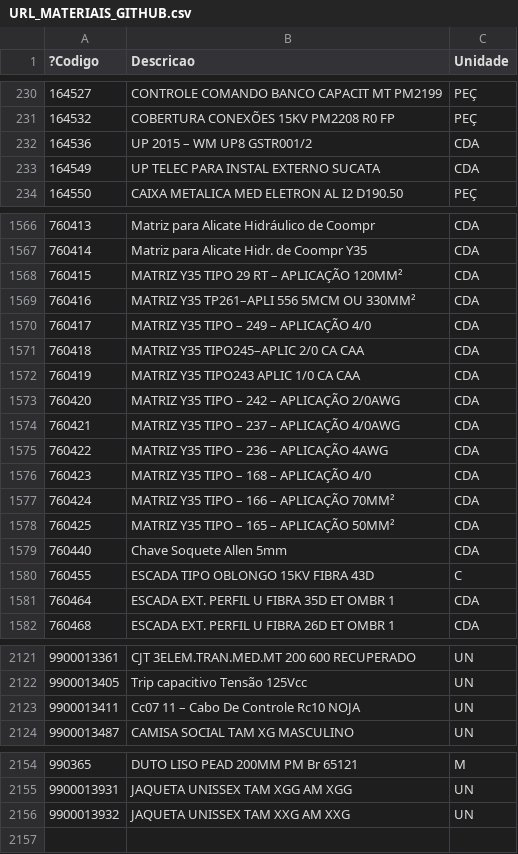
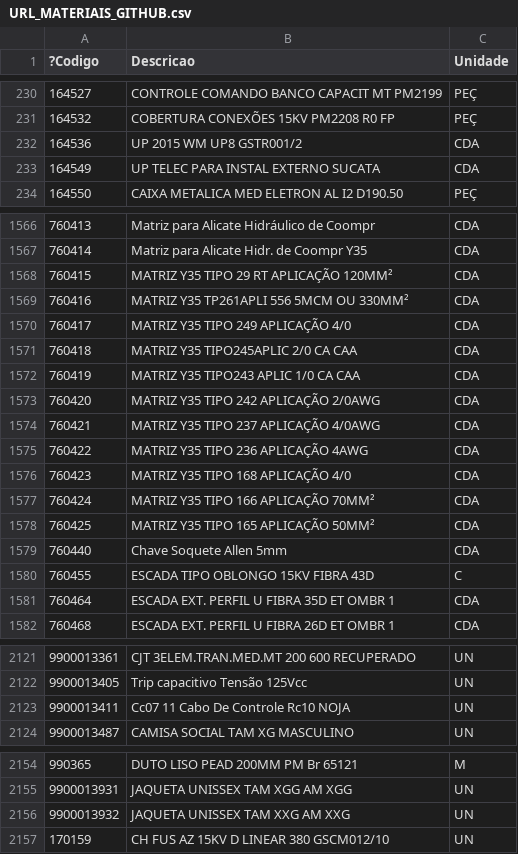
Before and after one commit to leiclermarvim-hash/URL_USUARIOS_GITHUB, a CSV file: URL_MATERIAIS_GITHUB.csv, drawn as a sheet; only a part is shown, gaps mark what is left out; the diff names each change by its address in the sheet, - before the commit and + after, or states it on an @@ line.

```diff
--- a/URL_MATERIAIS_GITHUB.csv
+++ b/URL_MATERIAIS_GITHUB.csv
-B232 (Descricao): UP 2015 – WM UP8 GSTR001/2
+B232 (Descricao): UP 2015 WM UP8 GSTR001/2
-B1568 (Descricao): MATRIZ Y35 TIPO 29 RT – APLICAÇÃO 120MM²
+B1568 (Descricao): MATRIZ Y35 TIPO 29 RT APLICAÇÃO 120MM²
-B1569 (Descricao): MATRIZ Y35 TP261–APLI 556 5MCM OU 330MM²
+B1569 (Descricao): MATRIZ Y35 TP261APLI 556 5MCM OU 330MM²
-B1570 (Descricao): MATRIZ Y35 TIPO – 249 – APLICAÇÃO 4/0
+B1570 (Descricao): MATRIZ Y35 TIPO 249 APLICAÇÃO 4/0
-B1571 (Descricao): MATRIZ Y35 TIPO245–APLIC 2/0 CA CAA
+B1571 (Descricao): MATRIZ Y35 TIPO245APLIC 2/0 CA CAA
-B1573 (Descricao): MATRIZ Y35 TIPO – 242 – APLICAÇÃO 2/0AWG
+B1573 (Descricao): MATRIZ Y35 TIPO 242 APLICAÇÃO 2/0AWG
-B1574 (Descricao): MATRIZ Y35 TIPO – 237 – APLICAÇÃO 4/0AWG
+B1574 (Descricao): MATRIZ Y35 TIPO 237 APLICAÇÃO 4/0AWG
-B1575 (Descricao): MATRIZ Y35 TIPO – 236 – APLICAÇÃO 4AWG
+B1575 (Descricao): MATRIZ Y35 TIPO 236 APLICAÇÃO 4AWG
-B1576 (Descricao): MATRIZ Y35 TIPO – 168 – APLICAÇÃO 4/0
+B1576 (Descricao): MATRIZ Y35 TIPO 168 APLICAÇÃO 4/0
-B1577 (Descricao): MATRIZ Y35 TIPO – 166 – APLICAÇÃO 70MM²
+B1577 (Descricao): MATRIZ Y35 TIPO 166 APLICAÇÃO 70MM²
-B1578 (Descricao): MATRIZ Y35 TIPO – 165 – APLICAÇÃO 50MM²
+B1578 (Descricao): MATRIZ Y35 TIPO 165 APLICAÇÃO 50MM²
-B2123 (Descricao): Cc07 11 – Cabo De Controle Rc10 NOJA
+B2123 (Descricao): Cc07 11 Cabo De Controle Rc10 NOJA
+row 2157: 170159 | CH FUS AZ 15KV D LINEAR 380 GSCM012/10 | UN
```
